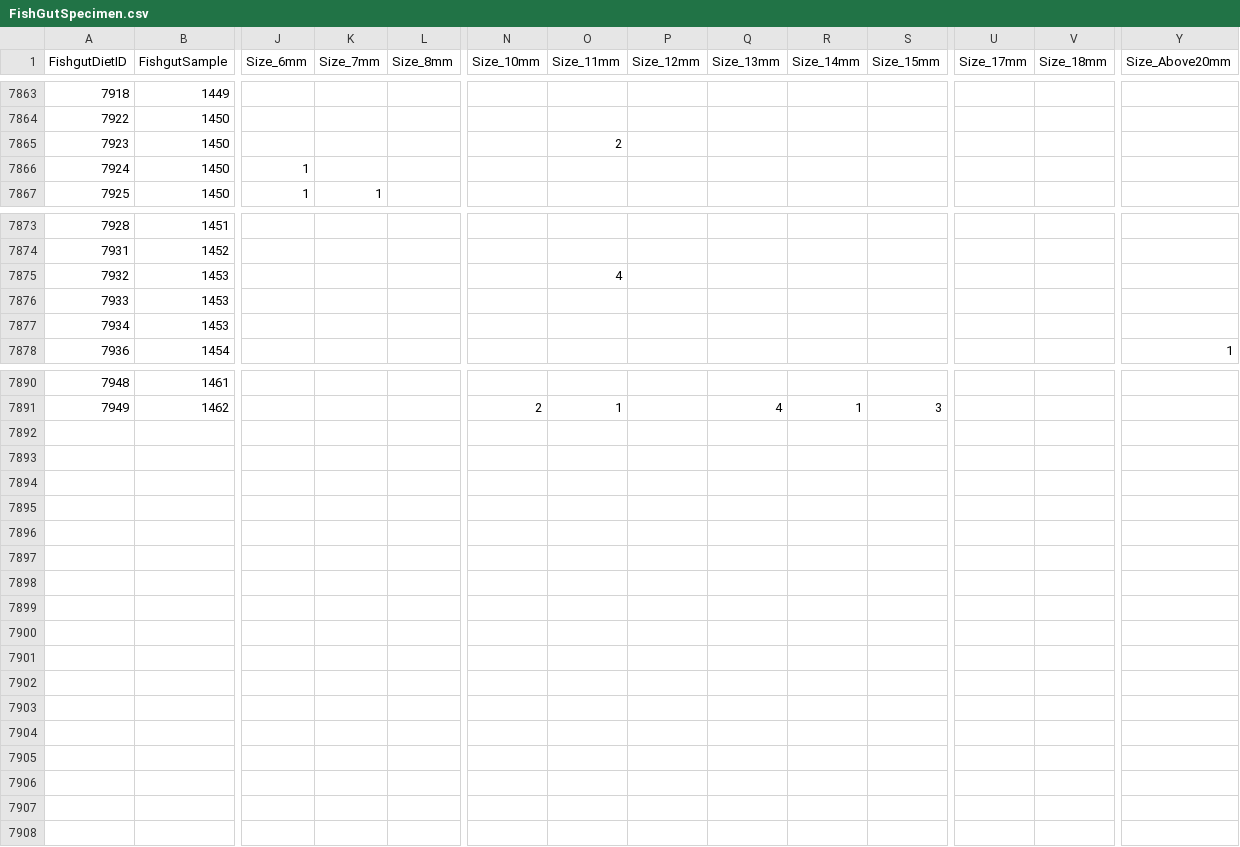
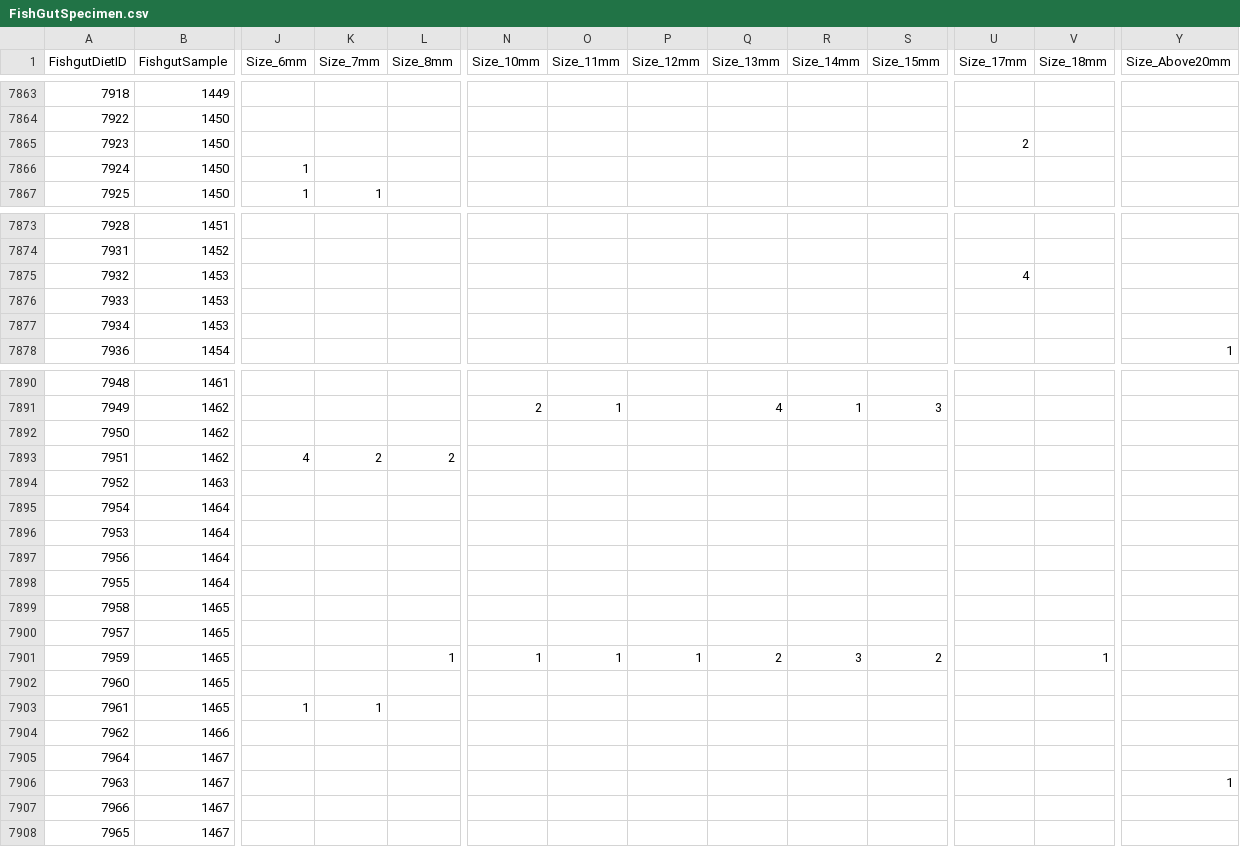
Before and after one commit to jmuehlbauer-usgs/Database, a CSV file: FishGutSpecimen.csv, drawn as a sheet; only a part is shown, gaps mark what is left out; rows hold the shown columns only; the diff names each change by its address in the sheet, - before the commit and + after, or states it on an @@ line.

```diff
--- a/FishGutSpecimen.csv
+++ b/FishGutSpecimen.csv
-O7865 (Size_11mm): 2
+O7865 (Size_11mm): (empty)
-U7865 (Size_17mm): (empty)
+U7865 (Size_17mm): 2
-O7875 (Size_11mm): 4
+O7875 (Size_11mm): (empty)
-U7875 (Size_17mm): (empty)
+U7875 (Size_17mm): 4
+row 7892: 7950 | 1462
+row 7893: 7951 | 1462 | 4 | 2 | 2
+row 7894: 7952 | 1463
+row 7895: 7954 | 1464
+row 7896: 7953 | 1464
+row 7897: 7956 | 1464
+row 7898: 7955 | 1464
+row 7899: 7958 | 1465
+row 7900: 7957 | 1465
+row 7901: 7959 | 1465 |  |  | 1 | 1 | 1 | 1 | 2 | 3 | 2 |  | 1
+row 7902: 7960 | 1465
+row 7903: 7961 | 1465 | 1 | 1
+row 7904: 7962 | 1466
+row 7905: 7964 | 1467
+row 7906: 7963 | 1467 |  |  |  |  |  |  |  |  |  |  |  | 1
+row 7907: 7966 | 1467
+row 7908: 7965 | 1467
```
Also changed, not shown: FishGutSample.csv.
